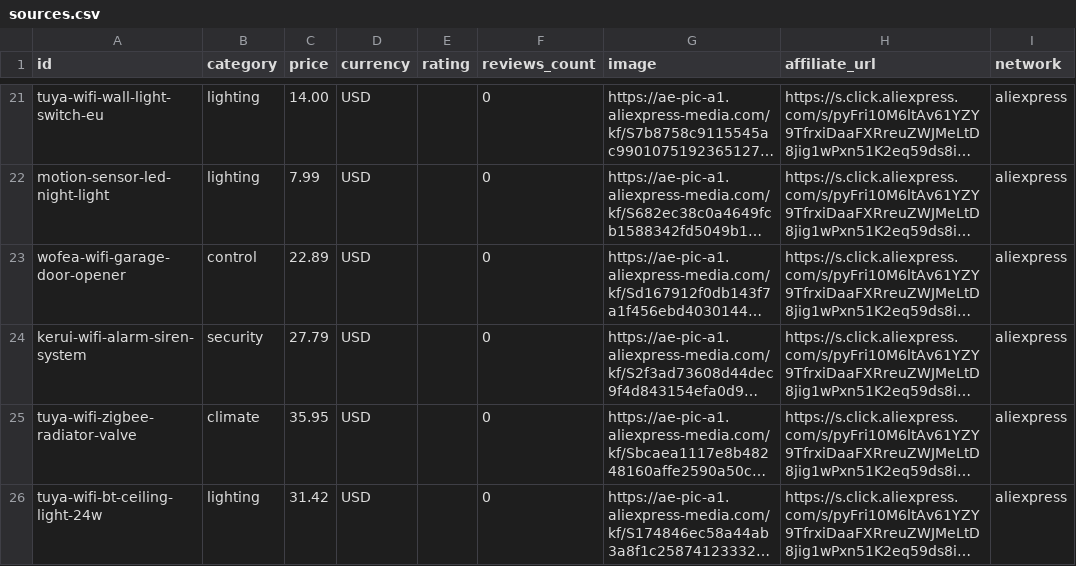
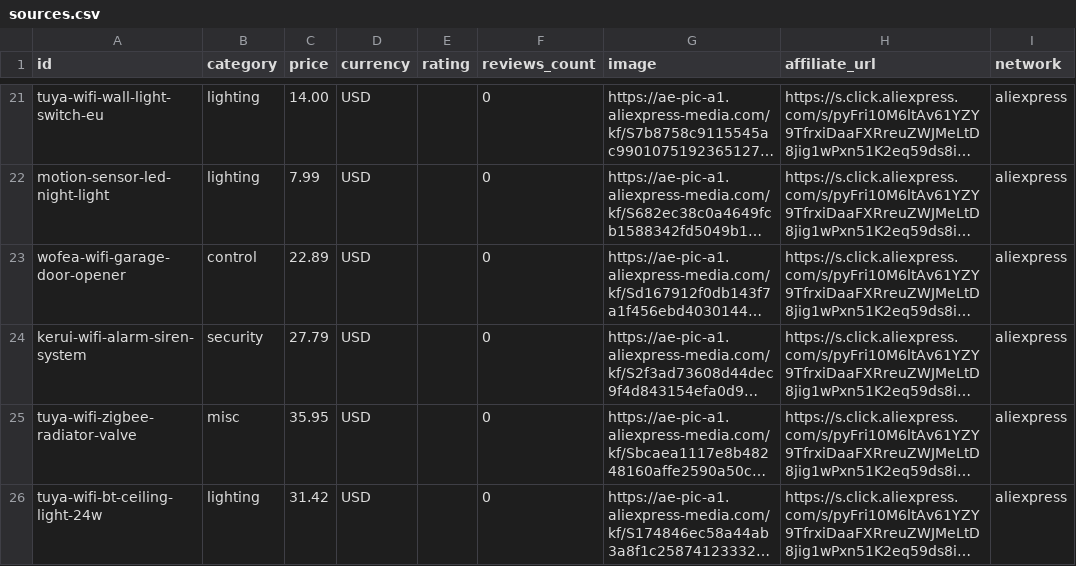
Before and after one commit to bayti-smart/bayti-smart.github.io, a CSV file: scripts/sources.csv, drawn as a sheet; only a part is shown, gaps mark what is left out; long unchanged cells end in …; the diff covers the shown part only; the diff names each change by its address in the sheet, - before the commit and + after, or states it on an @@ line.

```diff
--- a/scripts/sources.csv
+++ b/scripts/sources.csv
-B25 (category): climate
+B25 (category): misc
```
Also changed, not shown: 5 edited cells elsewhere in this file, 7 other files.
